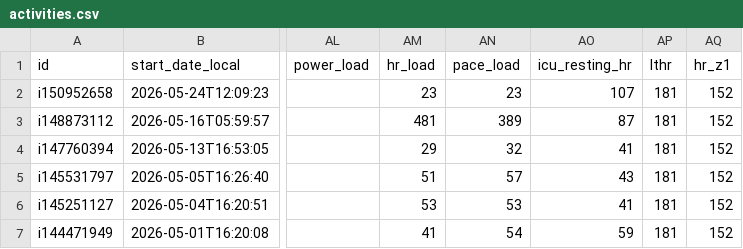
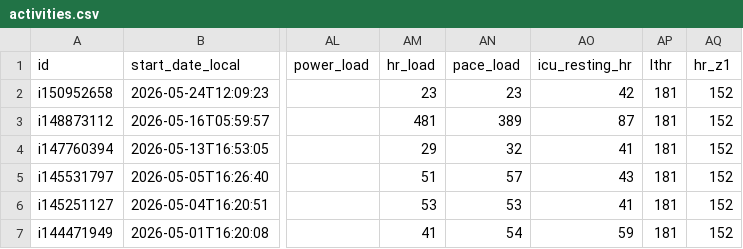
Before and after one commit to Trojon99/intervals-daily-coach, a CSV file: data/latest/activities.csv, drawn as a sheet; only a part is shown, gaps mark what is left out; the diff names each change by its address in the sheet, - before the commit and + after, or states it on an @@ line.

```diff
--- a/data/latest/activities.csv
+++ b/data/latest/activities.csv
-AO2 (icu_resting_hr): 107
+AO2 (icu_resting_hr): 42
```
Also changed, not shown: data/latest/wellness.csv, 5 other files.
